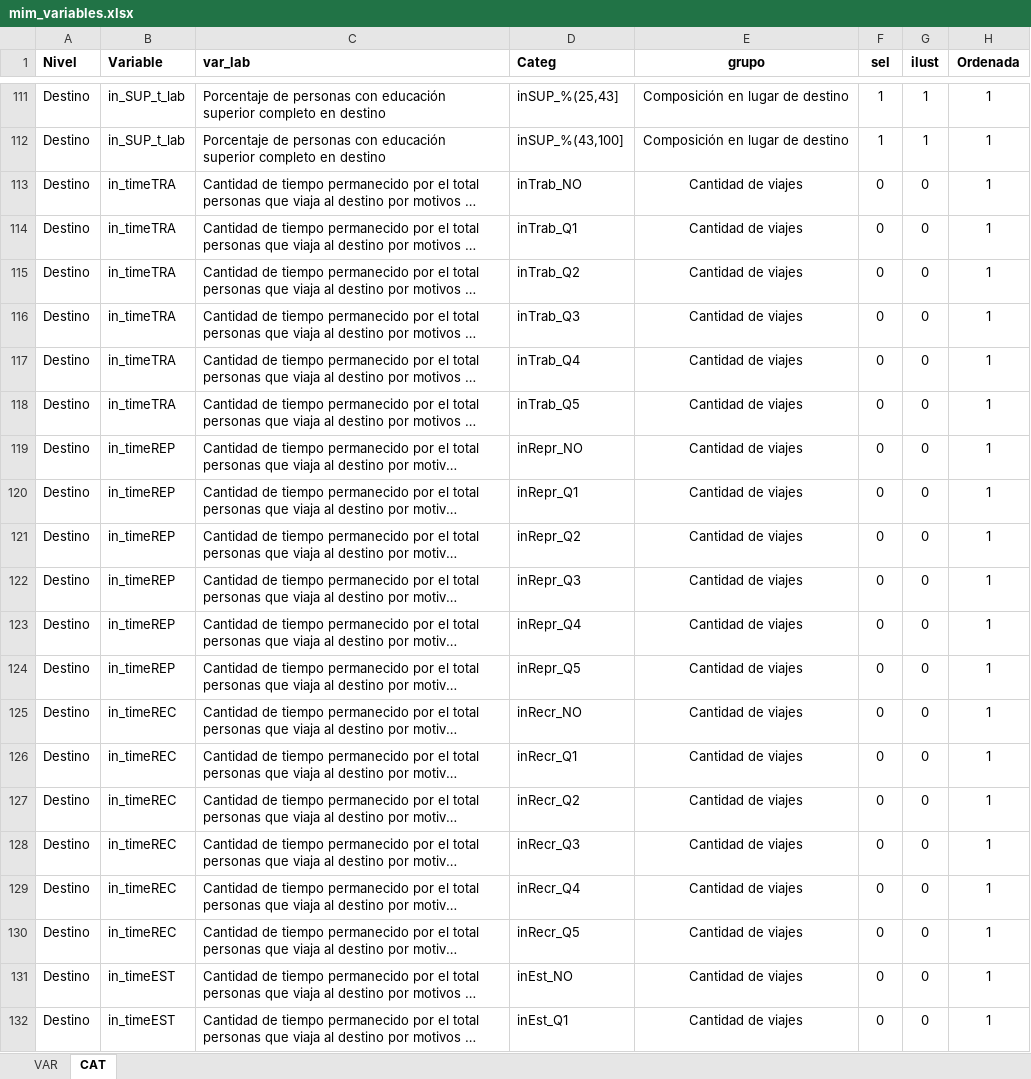
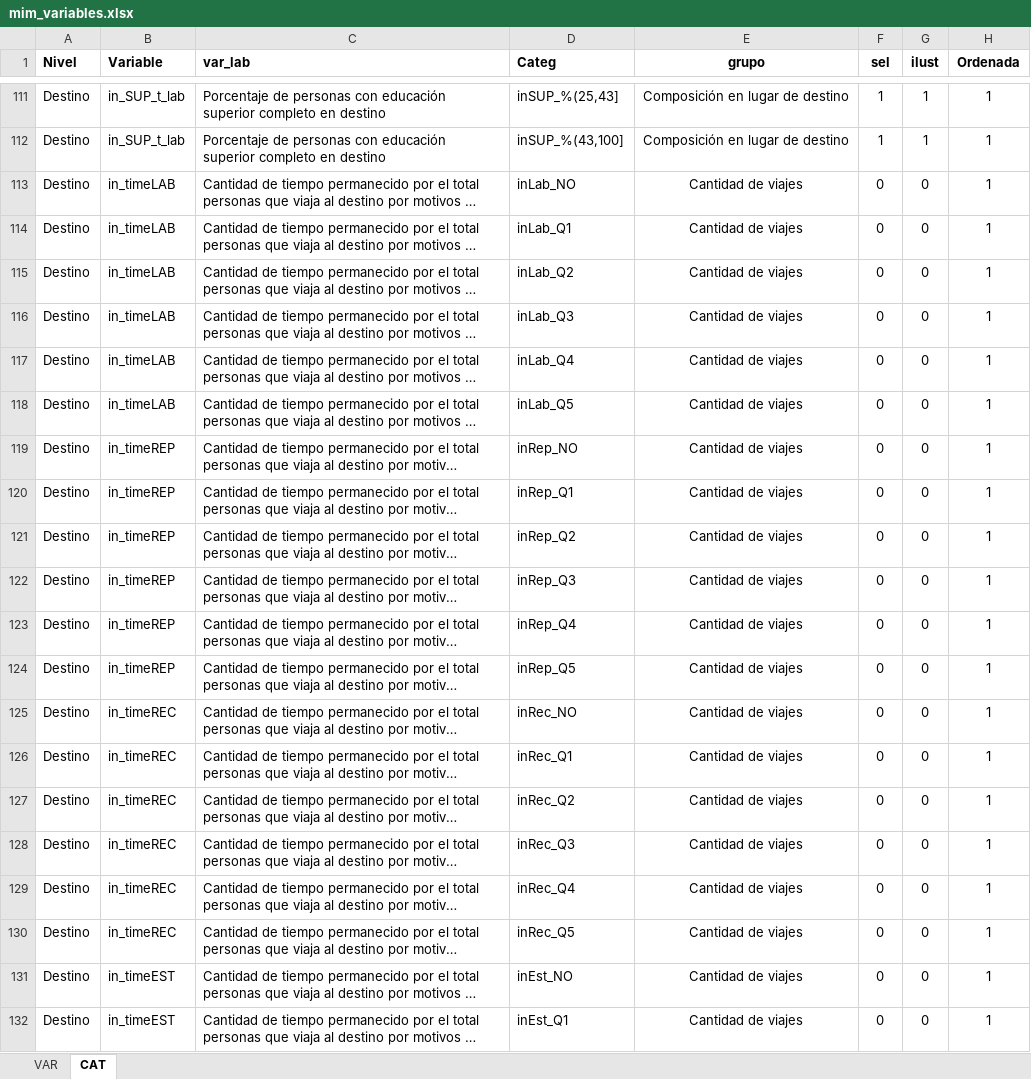
Before and after one commit to estedeahora/PhD, an Excel workbook: data-workflow/raw-data/mim_variables.xlsx, sheet CAT, drawn as a sheet; only a part is shown, gaps mark what is left out; long unchanged cells end in …; values as stored, in another font and other column widths than the file's, no borders; the diff names each change by its address in the sheet, - before the commit and + after, or states it on an @@ line.

Commit message:
Actualize data workflow (mobility)

```diff
--- a/data-workflow/raw-data/mim_variables.xlsx (sheet CAT)
+++ b/data-workflow/raw-data/mim_variables.xlsx (sheet CAT)
-B113:B118 (Variable): in_timeTRA
+B113:B118 (Variable): in_timeLAB
-D113 (Categ): inTrab_NO
+D113 (Categ): inLab_NO
-D114 (Categ): inTrab_Q1
+D114 (Categ): inLab_Q1
-D115 (Categ): inTrab_Q2
+D115 (Categ): inLab_Q2
-D116 (Categ): inTrab_Q3
+D116 (Categ): inLab_Q3
-D117 (Categ): inTrab_Q4
+D117 (Categ): inLab_Q4
-D118 (Categ): inTrab_Q5
+D118 (Categ): inLab_Q5
-D119 (Categ): inRepr_NO
+D119 (Categ): inRep_NO
-D120 (Categ): inRepr_Q1
+D120 (Categ): inRep_Q1
-D121 (Categ): inRepr_Q2
+D121 (Categ): inRep_Q2
-D122 (Categ): inRepr_Q3
+D122 (Categ): inRep_Q3
-D123 (Categ): inRepr_Q4
+D123 (Categ): inRep_Q4
-D124 (Categ): inRepr_Q5
+D124 (Categ): inRep_Q5
-D125 (Categ): inRecr_NO
+D125 (Categ): inRec_NO
-D126 (Categ): inRecr_Q1
+D126 (Categ): inRec_Q1
-D127 (Categ): inRecr_Q2
+D127 (Categ): inRec_Q2
-D128 (Categ): inRecr_Q3
+D128 (Categ): inRec_Q3
-D129 (Categ): inRecr_Q4
+D129 (Categ): inRec_Q4
-D130 (Categ): inRecr_Q5
+D130 (Categ): inRec_Q5
```
Also changed, not shown: sheet VAR, 3 other files.
